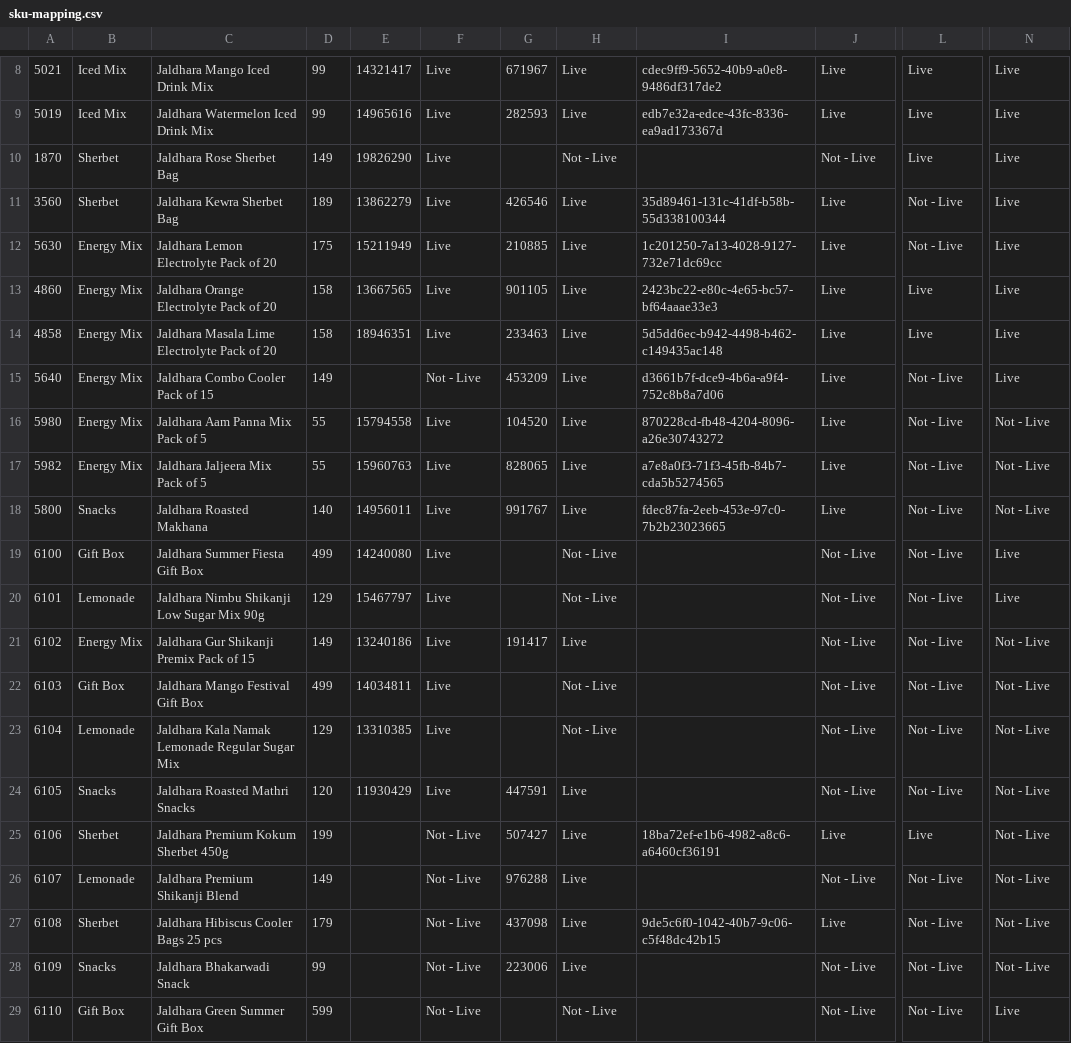
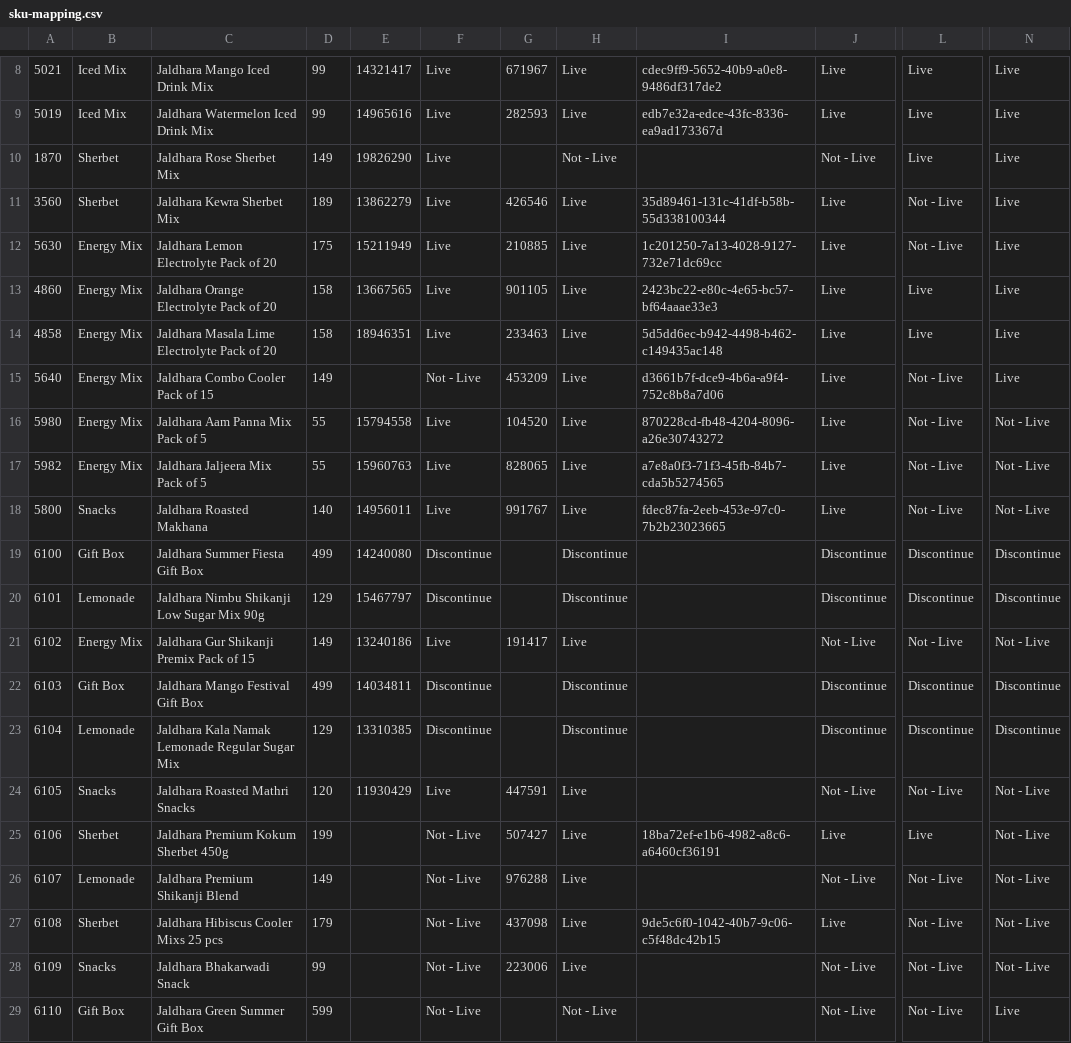
Before and after one commit to bishtakshay/Q-Commerce-Sales-Data-Pipeline-Jaldhara-Drinks, a CSV file: Existing-Files/sku-mapping.csv, drawn as a sheet; only a part is shown, gaps mark what is left out; the diff names each change by its address in the sheet, - before the commit and + after, or states it on an @@ line.

```diff
--- a/Existing-Files/sku-mapping.csv
+++ b/Existing-Files/sku-mapping.csv
-C10: Jaldhara Rose Sherbet Bag
+C10: Jaldhara Rose Sherbet Mix
-C11: Jaldhara Kewra Sherbet Bag
+C11: Jaldhara Kewra Sherbet Mix
-F19:F20: Live
+F19:F20: Discontinue
-H19:H20: Not - Live
+H19:H20: Discontinue
-J19:J20: Not - Live
+J19:J20: Discontinue
-L19:L20: Not - Live
+L19:L20: Discontinue
-N19:N20: Live
+N19:N20: Discontinue
-F22:F23: Live
+F22:F23: Discontinue
-H22:H23: Not - Live
+H22:H23: Discontinue
-J22:J23: Not - Live
+J22:J23: Discontinue
-L22:L23: Not - Live
+L22:L23: Discontinue
-N22:N23: Not - Live
+N22:N23: Discontinue
-C27: Jaldhara Hibiscus Cooler Bags 25 pcs
+C27: Jaldhara Hibiscus Cooler Mixs 25 pcs
```
Also changed, not shown: Existing-Files/big-basket-raw.csv, 1 other file.
